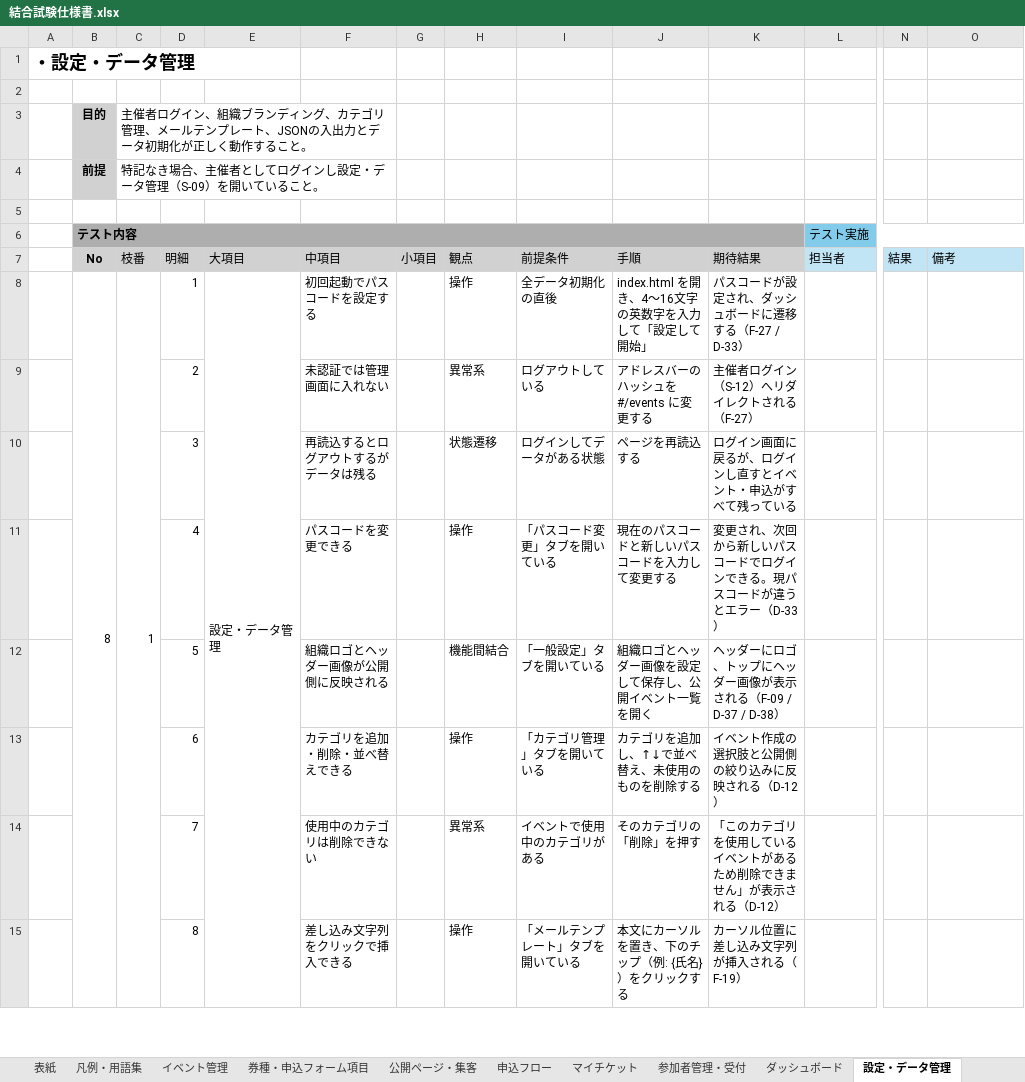
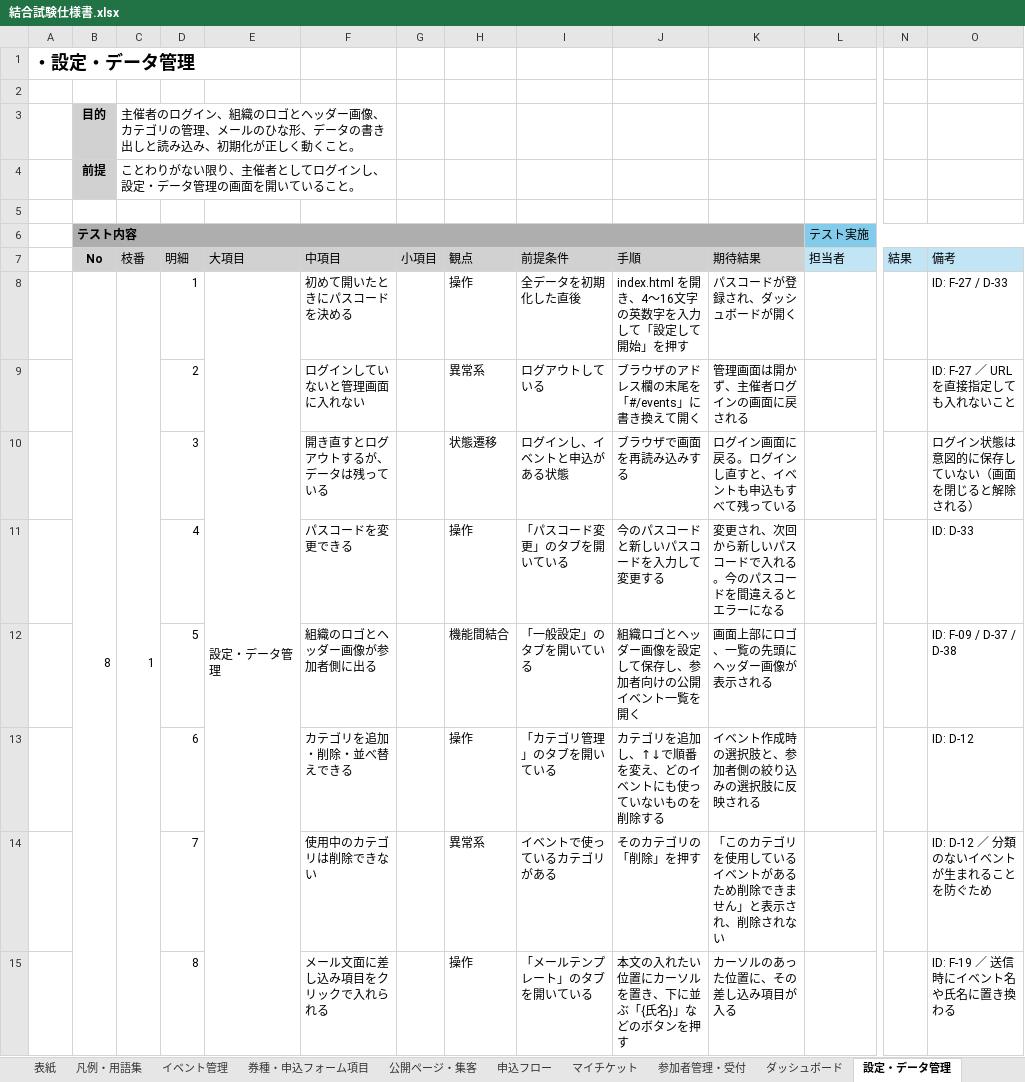
Before and after one commit to Mihara-Yamato-com/event-management-site, an Excel workbook: 結合試験仕様書.xlsx, sheet 設定・データ管理, drawn as a sheet; only a part is shown, gaps mark what is left out; values as stored, in another font and other column widths than the file's, no borders; removed rows and columns are numbered as before the commit, all else as after; rows hold the shown columns only; the diff covers the shown part only; the diff names each change by its address in the sheet, - before the commit and + after, or states it on an @@ line.

```diff
--- a/結合試験仕様書.xlsx (sheet 設定・データ管理)
+++ b/結合試験仕様書.xlsx (sheet 設定・データ管理)
-C3 (枝番): 主催者ログイン、組織ブランディング、カテゴリ管理、メールテンプレート、JSONの入出力とデータ初期化が正しく動作すること。
+C3 (枝番): 主催者のログイン、組織のロゴとヘッダー画像、カテゴリの管理、メールのひな形、データの書き出しと読み込み、初期化が正しく動くこと。
-C4 (枝番): 特記なき場合、主催者としてログインし設定・データ管理（S-09）を開いていること。
+C4 (枝番): ことわりがない限り、主催者としてログインし、設定・データ管理の画面を開いていること。
-F8 (中項目): 初回起動でパスコードを設定する
+F8 (中項目): 初めて開いたときにパスコードを決める
-I8 (前提条件): 全データ初期化の直後
+I8 (前提条件): 全データを初期化した直後
-J8 (手順): index.html を開き、4〜16文字の英数字を入力して「設定して開始」
+J8 (手順): index.html を開き、4〜16文字の英数字を入力して「設定して開始」を押す
-K8 (期待結果): パスコードが設定され、ダッシュボードに遷移する（F-27 / D-33）
+K8 (期待結果): パスコードが登録され、ダッシュボードが開く
-O8 (備考): (empty)
+O8 (備考): ID: F-27 / D-33
-row 9:  |  |  | 2 |  | 未認証では管理画面に入れない |  | 異常系 | ログアウトしている | アドレスバーのハッシュを #/events に変更する | 主催者ログイン（S-12）へリダイレクトされる（F-27）
-row 10:  |  |  | 3 |  | 再読込するとログアウトするがデータは残る |  | 状態遷移 | ログインしてデータがある状態 | ページを再読込する | ログイン画面に戻るが、ログインし直すとイベント・申込がすべて残っている
+row 9:  |  |  | 2 |  | ログインしていないと管理画面に入れない |  | 異常系 | ログアウトしている | ブラウザのアドレス欄の末尾を「#/events」に書き換えて開く | 管理画面は開かず、主催者ログインの画面に戻される |  |  | ID: F-27 ／ URLを直接指定しても入れないこと
+row 10:  |  |  | 3 |  | 開き直すとログアウトするが、データは残っている |  | 状態遷移 | ログインし、イベントと申込がある状態 | ブラウザで画面を再読み込みする | ログイン画面に戻る。ログインし直すと、イベントも申込もすべて残っている |  |  | ログイン状態は意図的に保存していない（画面を閉じると解除される）
-I11 (前提条件): 「パスコード変更」タブを開いている
+I11 (前提条件): 「パスコード変更」のタブを開いている
-J11 (手順): 現在のパスコードと新しいパスコードを入力して変更する
+J11 (手順): 今のパスコードと新しいパスコードを入力して変更する
-K11 (期待結果): 変更され、次回から新しいパスコードでログインできる。現パスコードが違うとエラー（D-33）
+K11 (期待結果): 変更され、次回から新しいパスコードで入れる。今のパスコードを間違えるとエラーになる
-O11 (備考): (empty)
+O11 (備考): ID: D-33
-F12 (中項目): 組織ロゴとヘッダー画像が公開側に反映される
+F12 (中項目): 組織のロゴとヘッダー画像が参加者側に出る
-I12 (前提条件): 「一般設定」タブを開いている
+I12 (前提条件): 「一般設定」のタブを開いている
-J12 (手順): 組織ロゴとヘッダー画像を設定して保存し、公開イベント一覧を開く
+J12 (手順): 組織ロゴとヘッダー画像を設定して保存し、参加者向けの公開イベント一覧を開く
-K12 (期待結果): ヘッダーにロゴ、トップにヘッダー画像が表示される（F-09 / D-37 / D-38）
+K12 (期待結果): 画面上部にロゴ、一覧の先頭にヘッダー画像が表示される
-O12 (備考): (empty)
+O12 (備考): ID: F-09 / D-37 / D-38
-I13 (前提条件): 「カテゴリ管理」タブを開いている
+I13 (前提条件): 「カテゴリ管理」のタブを開いている
-J13 (手順): カテゴリを追加し、↑↓で並べ替え、未使用のものを削除する
+J13 (手順): カテゴリを追加し、↑↓で順番を変え、どのイベントにも使っていないものを削除する
-K13 (期待結果): イベント作成の選択肢と公開側の絞り込みに反映される（D-12）
+K13 (期待結果): イベント作成時の選択肢と、参加者側の絞り込みの選択肢に反映される
-O13 (備考): (empty)
+O13 (備考): ID: D-12
-I14 (前提条件): イベントで使用中のカテゴリがある
+I14 (前提条件): イベントで使っているカテゴリがある
-K14 (期待結果): 「このカテゴリを使用しているイベントがあるため削除できません」が表示される（D-12）
+K14 (期待結果): 「このカテゴリを使用しているイベントがあるため削除できません」と表示され、削除されない
-O14 (備考): (empty)
+O14 (備考): ID: D-12 ／ 分類のないイベントが生まれることを防ぐため
-row 15:  |  |  | 8 |  | 差し込み文字列をクリックで挿入できる |  | 操作 | 「メールテンプレート」タブを開いている | 本文にカーソルを置き、下のチップ（例: {氏名}）をクリックする | カーソル位置に差し込み文字列が挿入される（F-19）
+row 15:  |  |  | 8 |  | メール文面に差し込み項目をクリックで入れられる |  | 操作 | 「メールテンプレート」のタブを開いている | 本文の入れたい位置にカーソルを置き、下に並ぶ「{氏名}」などのボタンを押す | カーソルのあった位置に、その差し込み項目が入る |  |  | ID: F-19 ／ 送信時にイベント名や氏名に置き換わる
```
Also changed, not shown: 7 edited cells elsewhere in this sheet, sheet イベント管理, sheet 公開ページ・集客, sheet 券種・申込フォーム項目, sheet 参加者管理・受付, sheet 境界値・異常系, sheet 申込フロー, 4 more sheets, 2 other files.
